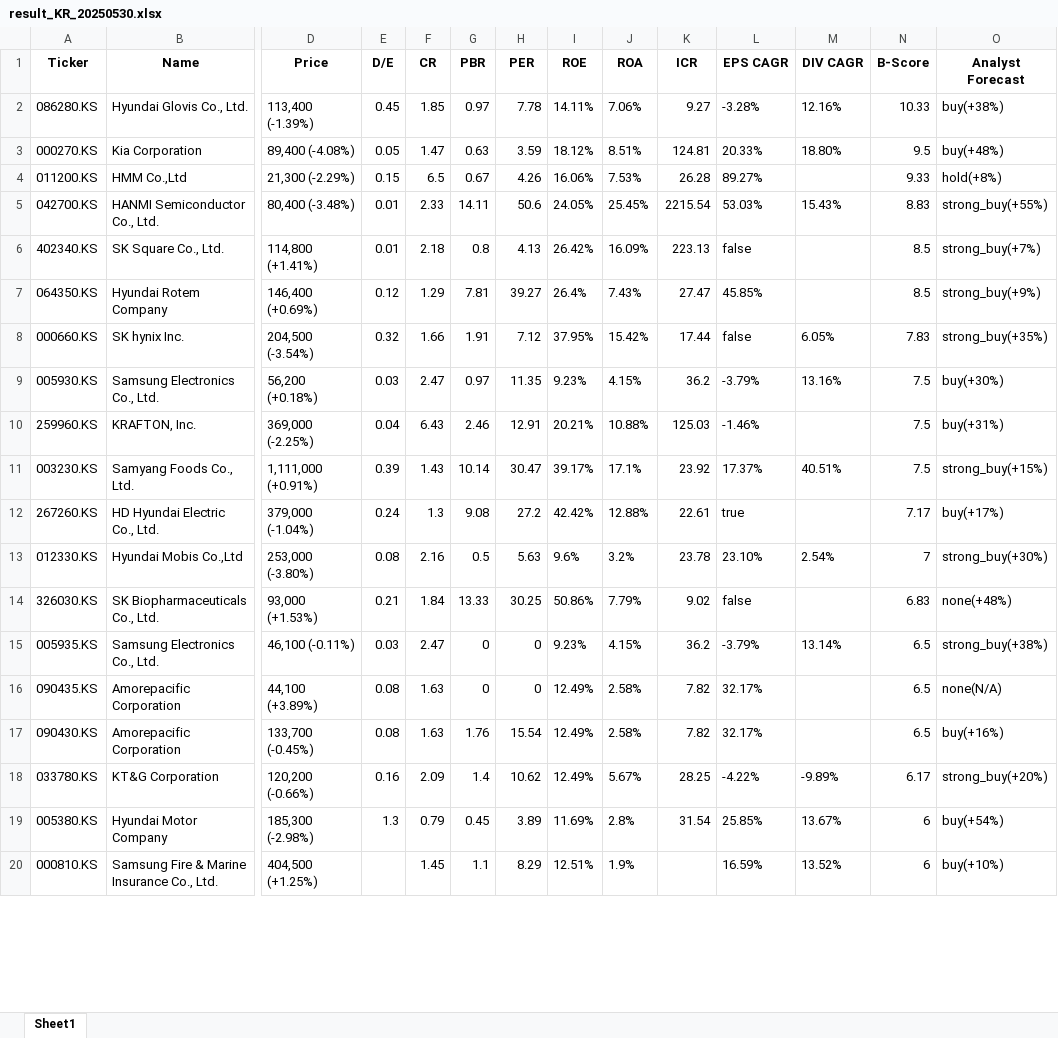
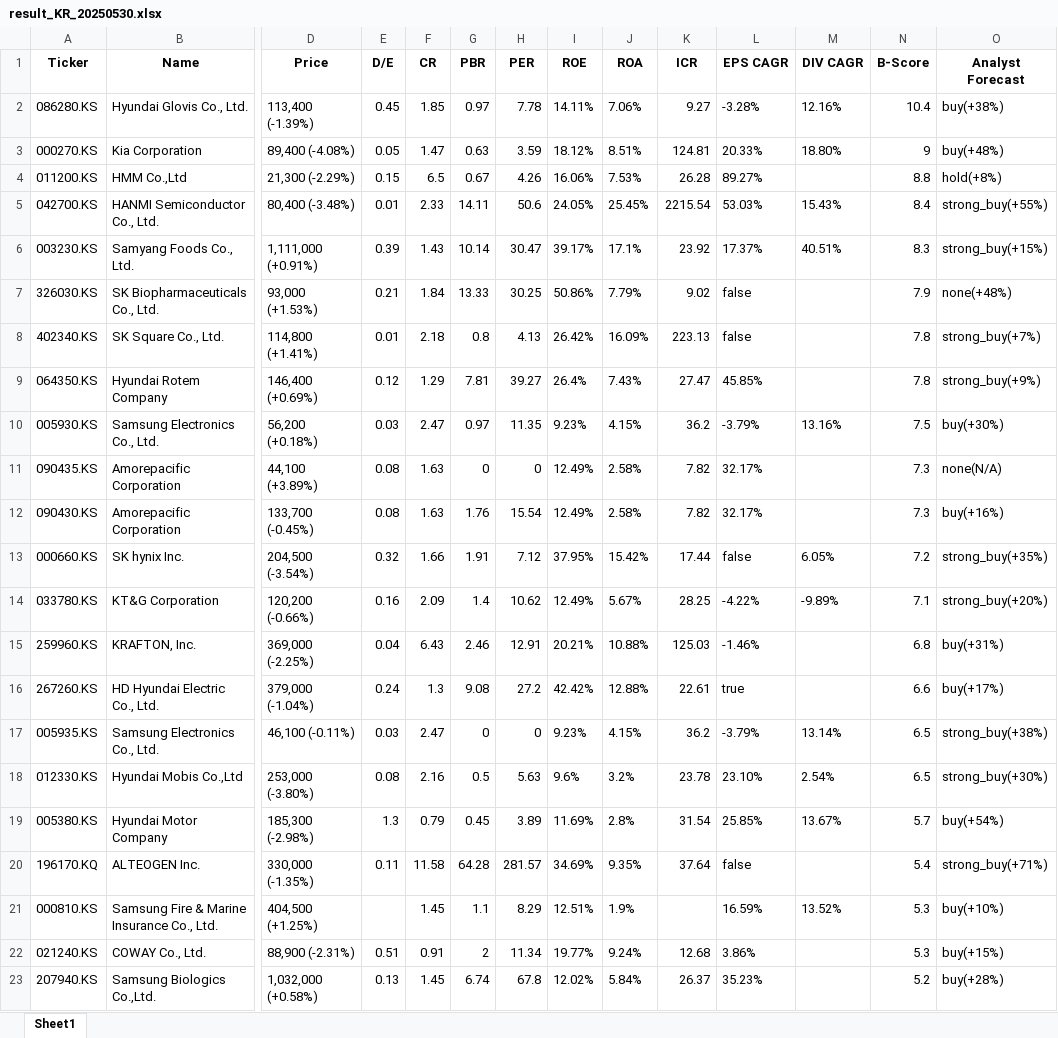
Before and after one commit to aravaca/Portfolio_Optimization, an Excel workbook: result_KR_20250530.xlsx, sheet Sheet1, drawn as a sheet; only a part is shown, gaps mark what is left out; values as stored, in another font and other column widths than the file's, no borders; removed rows and columns are numbered as before the commit, all else as after; rows hold the shown columns only; the diff covers the shown part only; the diff names each change by its address in the sheet, - before the commit and + after, or states it on an @@ line.

```diff
--- a/result_KR_20250530.xlsx (sheet Sheet1)
+++ b/result_KR_20250530.xlsx (sheet Sheet1)
-N2 (B-Score): 10.33
+N2 (B-Score): 10.4
-N3 (B-Score): 9.5
+N3 (B-Score): 9
-N4 (B-Score): 9.33
+N4 (B-Score): 8.8
-N5 (B-Score): 8.83
+N5 (B-Score): 8.4
+row 6: 003230.KS | Samyang Foods Co., Ltd. | 1,111,000 (+0.91%) | 0.39 | 1.43 | 10.14 | 30.47 | 39.17% | 17.1% | 23.92 | 17.37% | 40.51% | 8.3 | strong_buy(+15%)
+row 7: 326030.KS | SK Biopharmaceuticals Co., Ltd. | 93,000 (+1.53%) | 0.21 | 1.84 | 13.33 | 30.25 | 50.86% | 7.79% | 9.02 | false |  | 7.9 | none(+48%)
-N8:N9 (B-Score): 8.5
+N8:N9 (B-Score): 7.8
-row 8: 000660.KS | SK hynix Inc. | 204,500 (-3.54%) | 0.32 | 1.66 | 1.91 | 7.12 | 37.95% | 15.42% | 17.44 | false | 6.05% | 7.83 | strong_buy(+35%)
+row 11: 090435.KS | Amorepacific Corporation | 44,100 (+3.89%) | 0.08 | 1.63 | 0 | 0 | 12.49% | 2.58% | 7.82 | 32.17% |  | 7.3 | none(N/A)
+row 12: 090430.KS | Amorepacific Corporation | 133,700 (-0.45%) | 0.08 | 1.63 | 1.76 | 15.54 | 12.49% | 2.58% | 7.82 | 32.17% |  | 7.3 | buy(+16%)
+row 13: 000660.KS | SK hynix Inc. | 204,500 (-3.54%) | 0.32 | 1.66 | 1.91 | 7.12 | 37.95% | 15.42% | 17.44 | false | 6.05% | 7.2 | strong_buy(+35%)
+row 14: 033780.KS | KT&G Corporation | 120,200 (-0.66%) | 0.16 | 2.09 | 1.4 | 10.62 | 12.49% | 5.67% | 28.25 | -4.22% | -9.89% | 7.1 | strong_buy(+20%)
-N15 (B-Score): 7.5
+N15 (B-Score): 6.8
-row 11: 003230.KS | Samyang Foods Co., Ltd. | 1,111,000 (+0.91%) | 0.39 | 1.43 | 10.14 | 30.47 | 39.17% | 17.1% | 23.92 | 17.37% | 40.51% | 7.5 | strong_buy(+15%)
-N16 (B-Score): 7.17
+N16 (B-Score): 6.6
-row 13: 012330.KS | Hyundai Mobis Co.,Ltd | 253,000 (-3.80%) | 0.08 | 2.16 | 0.5 | 5.63 | 9.6% | 3.2% | 23.78 | 23.10% | 2.54% | 7 | strong_buy(+30%)
-row 14: 326030.KS | SK Biopharmaceuticals Co., Ltd. | 93,000 (+1.53%) | 0.21 | 1.84 | 13.33 | 30.25 | 50.86% | 7.79% | 9.02 | false |  | 6.83 | none(+48%)
-row 16: 090435.KS | Amorepacific Corporation | 44,100 (+3.89%) | 0.08 | 1.63 | 0 | 0 | 12.49% | 2.58% | 7.82 | 32.17% |  | 6.5 | none(N/A)
-row 17: 090430.KS | Amorepacific Corporation | 133,700 (-0.45%) | 0.08 | 1.63 | 1.76 | 15.54 | 12.49% | 2.58% | 7.82 | 32.17% |  | 6.5 | buy(+16%)
-row 18: 033780.KS | KT&G Corporation | 120,200 (-0.66%) | 0.16 | 2.09 | 1.4 | 10.62 | 12.49% | 5.67% | 28.25 | -4.22% | -9.89% | 6.17 | strong_buy(+20%)
+row 18: 012330.KS | Hyundai Mobis Co.,Ltd | 253,000 (-3.80%) | 0.08 | 2.16 | 0.5 | 5.63 | 9.6% | 3.2% | 23.78 | 23.10% | 2.54% | 6.5 | strong_buy(+30%)
-N19 (B-Score): 6
+N19 (B-Score): 5.7
+row 20: 196170.KQ | ALTEOGEN Inc. | 330,000 (-1.35%) | 0.11 | 11.58 | 64.28 | 281.57 | 34.69% | 9.35% | 37.64 | false |  | 5.4 | strong_buy(+71%)
-N21 (B-Score): 6
+N21 (B-Score): 5.3
+row 22: 021240.KS | COWAY Co., Ltd. | 88,900 (-2.31%) | 0.51 | 0.91 | 2 | 11.34 | 19.77% | 9.24% | 12.68 | 3.86% |  | 5.3 | buy(+15%)
+row 23: 207940.KS | Samsung Biologics Co.,Ltd. | 1,032,000 (+0.58%) | 0.13 | 1.45 | 6.74 | 67.8 | 12.02% | 5.84% | 26.37 | 35.23% |  | 5.2 | buy(+28%)
```
Also changed, not shown: 23 added rows, 26 removed rows, 1 moved row and 57 edited cells elsewhere in this sheet, 3 other files.
